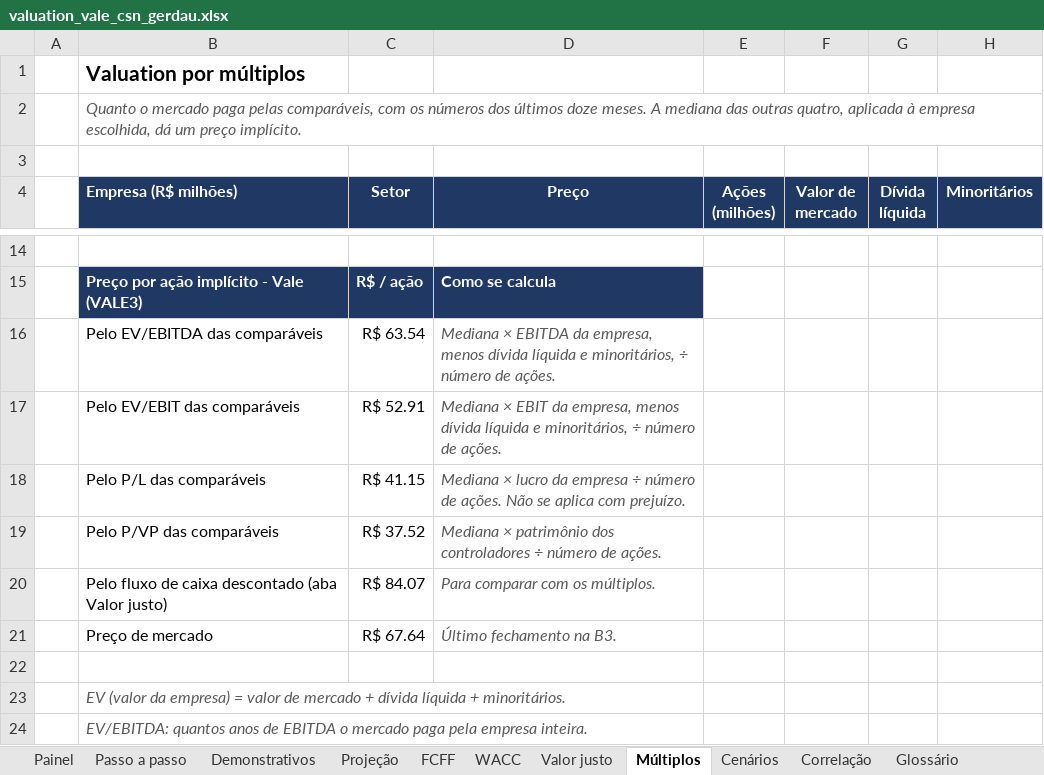
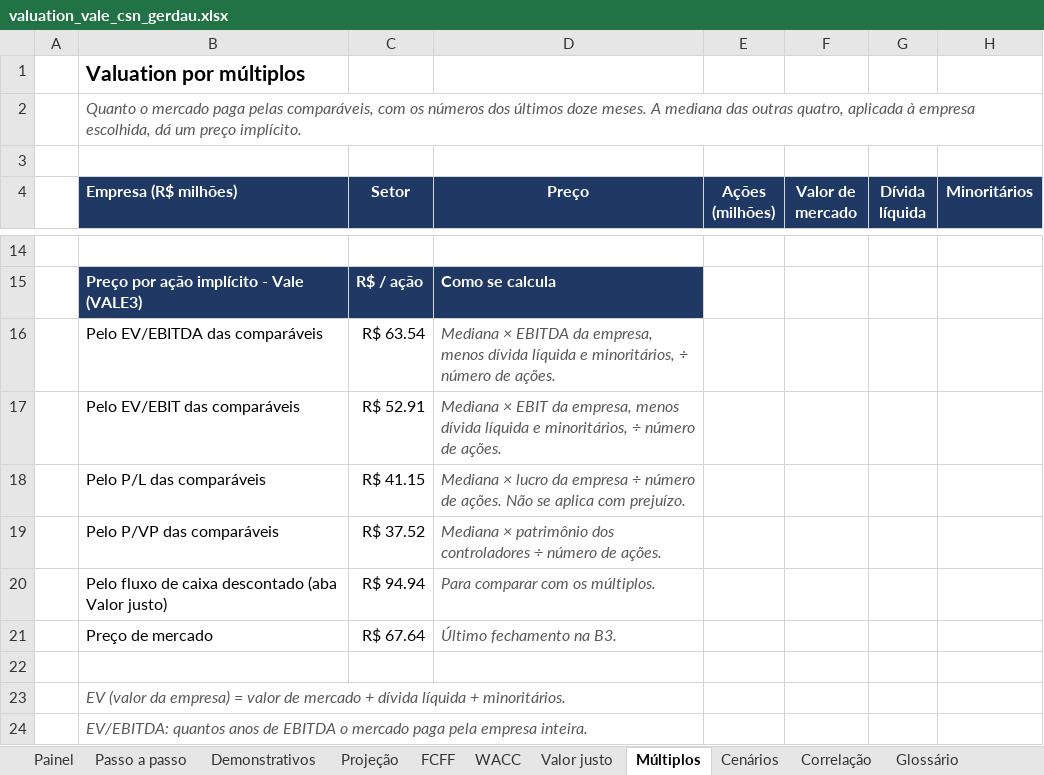
Before and after one commit to timmtimm1/valuation-vale-csn-gerdau, an Excel workbook: saida/valuation_vale_csn_gerdau.xlsx, sheet Múltiplos, drawn as a sheet; only a part is shown, gaps mark what is left out; values as stored, in another font and other column widths than the file's, no borders; the diff names each change by its address in the sheet, - before the commit and + after, or states it on an @@ line.

```diff
--- a/saida/valuation_vale_csn_gerdau.xlsx (sheet Múltiplos)
+++ b/saida/valuation_vale_csn_gerdau.xlsx (sheet Múltiplos)
-C20 (Setor): R$ 84.07
+C20 (Setor): R$ 94.94
```
Also changed, not shown: sheet Cenários, sheet Projeção, sheet Valor justo, sheet Premissas, sheet FCFF, sheet Painel, 2 more sheets, formulas that keep their value, charts or pictures, 13 other files.
